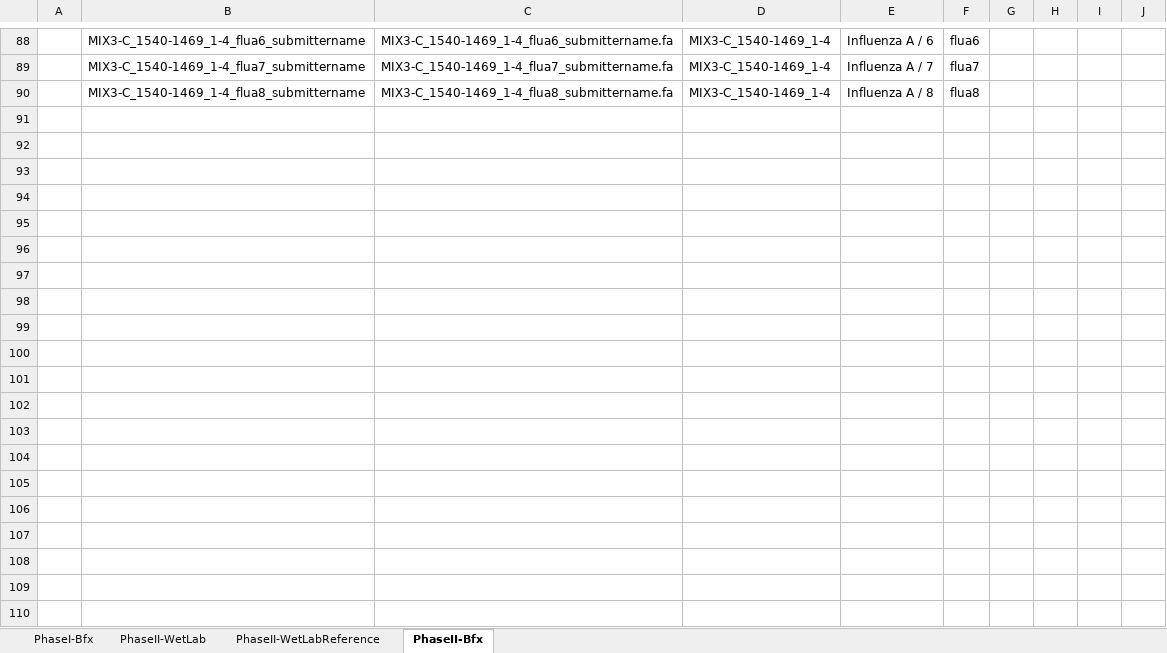
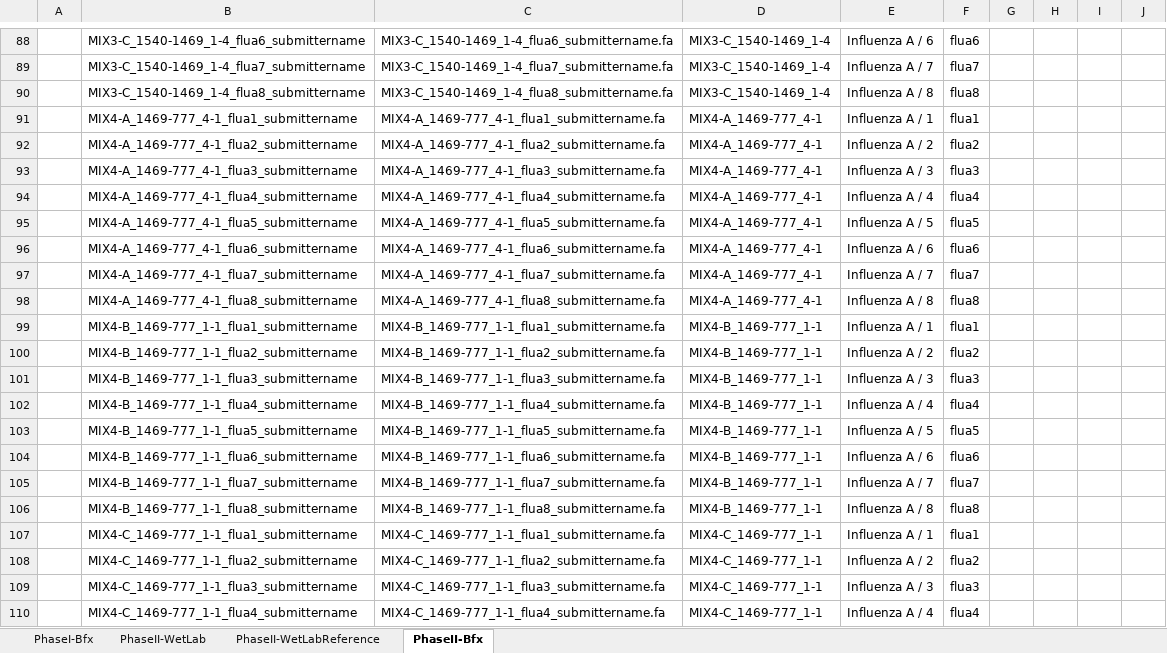
Before and after one commit to PGCoE/benchmarking, an Excel workbook: Data Capture Table.xlsx, sheet PhaseII-Bfx, drawn as a sheet; only a part is shown, gaps mark what is left out; values as stored, in another font and other column widths than the file's, no borders; rows hold the shown columns only; the diff covers the shown part only; the diff names each change by its address in the sheet, - before the commit and + after, or states it on an @@ line.

Commit message:
adding mixes 4 & 5

```diff
--- a/Data Capture Table.xlsx (sheet PhaseII-Bfx)
+++ b/Data Capture Table.xlsx (sheet PhaseII-Bfx)
+row 91:  | MIX4-A_1469-777_4-1_flua1_submittername | MIX4-A_1469-777_4-1_flua1_submittername.fa | MIX4-A_1469-777_4-1 | Influenza A / 1 | flua1
+row 92:  | MIX4-A_1469-777_4-1_flua2_submittername | MIX4-A_1469-777_4-1_flua2_submittername.fa | MIX4-A_1469-777_4-1 | Influenza A / 2 | flua2
+row 93:  | MIX4-A_1469-777_4-1_flua3_submittername | MIX4-A_1469-777_4-1_flua3_submittername.fa | MIX4-A_1469-777_4-1 | Influenza A / 3 | flua3
+row 94:  | MIX4-A_1469-777_4-1_flua4_submittername | MIX4-A_1469-777_4-1_flua4_submittername.fa | MIX4-A_1469-777_4-1 | Influenza A / 4 | flua4
+row 95:  | MIX4-A_1469-777_4-1_flua5_submittername | MIX4-A_1469-777_4-1_flua5_submittername.fa | MIX4-A_1469-777_4-1 | Influenza A / 5 | flua5
+row 96:  | MIX4-A_1469-777_4-1_flua6_submittername | MIX4-A_1469-777_4-1_flua6_submittername.fa | MIX4-A_1469-777_4-1 | Influenza A / 6 | flua6
+row 97:  | MIX4-A_1469-777_4-1_flua7_submittername | MIX4-A_1469-777_4-1_flua7_submittername.fa | MIX4-A_1469-777_4-1 | Influenza A / 7 | flua7
+row 98:  | MIX4-A_1469-777_4-1_flua8_submittername | MIX4-A_1469-777_4-1_flua8_submittername.fa | MIX4-A_1469-777_4-1 | Influenza A / 8 | flua8
+row 99:  | MIX4-B_1469-777_1-1_flua1_submittername | MIX4-B_1469-777_1-1_flua1_submittername.fa | MIX4-B_1469-777_1-1 | Influenza A / 1 | flua1
+row 100:  | MIX4-B_1469-777_1-1_flua2_submittername | MIX4-B_1469-777_1-1_flua2_submittername.fa | MIX4-B_1469-777_1-1 | Influenza A / 2 | flua2
+row 101:  | MIX4-B_1469-777_1-1_flua3_submittername | MIX4-B_1469-777_1-1_flua3_submittername.fa | MIX4-B_1469-777_1-1 | Influenza A / 3 | flua3
+row 102:  | MIX4-B_1469-777_1-1_flua4_submittername | MIX4-B_1469-777_1-1_flua4_submittername.fa | MIX4-B_1469-777_1-1 | Influenza A / 4 | flua4
+row 103:  | MIX4-B_1469-777_1-1_flua5_submittername | MIX4-B_1469-777_1-1_flua5_submittername.fa | MIX4-B_1469-777_1-1 | Influenza A / 5 | flua5
+row 104:  | MIX4-B_1469-777_1-1_flua6_submittername | MIX4-B_1469-777_1-1_flua6_submittername.fa | MIX4-B_1469-777_1-1 | Influenza A / 6 | flua6
+row 105:  | MIX4-B_1469-777_1-1_flua7_submittername | MIX4-B_1469-777_1-1_flua7_submittername.fa | MIX4-B_1469-777_1-1 | Influenza A / 7 | flua7
+row 106:  | MIX4-B_1469-777_1-1_flua8_submittername | MIX4-B_1469-777_1-1_flua8_submittername.fa | MIX4-B_1469-777_1-1 | Influenza A / 8 | flua8
+row 107:  | MIX4-C_1469-777_1-1_flua1_submittername | MIX4-C_1469-777_1-1_flua1_submittername.fa | MIX4-C_1469-777_1-1 | Influenza A / 1 | flua1
+row 108:  | MIX4-C_1469-777_1-1_flua2_submittername | MIX4-C_1469-777_1-1_flua2_submittername.fa | MIX4-C_1469-777_1-1 | Influenza A / 2 | flua2
+row 109:  | MIX4-C_1469-777_1-1_flua3_submittername | MIX4-C_1469-777_1-1_flua3_submittername.fa | MIX4-C_1469-777_1-1 | Influenza A / 3 | flua3
+row 110:  | MIX4-C_1469-777_1-1_flua4_submittername | MIX4-C_1469-777_1-1_flua4_submittername.fa | MIX4-C_1469-777_1-1 | Influenza A / 4 | flua4
```
Also changed, not shown: 31 added rows and 1 edited cell elsewhere in this sheet.
